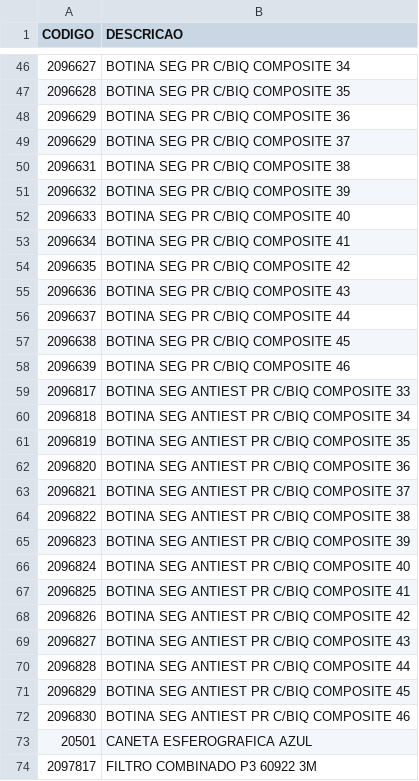
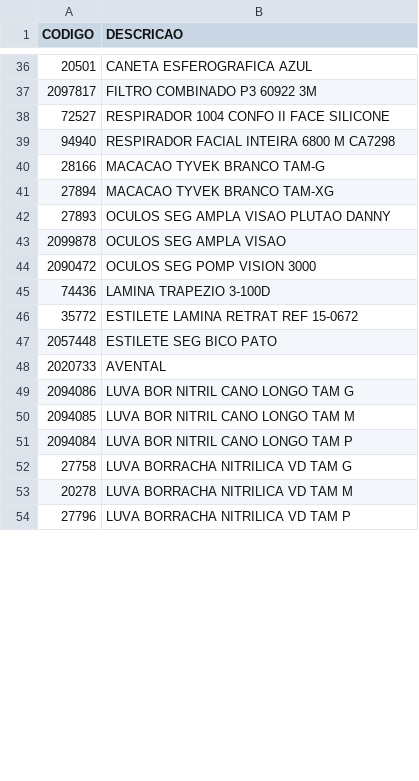
Before and after one commit to James-Johny/yavos, a CSV file: listaepis.csv, drawn as a sheet; only a part is shown, gaps mark what is left out; the shorter side is filled out with more unchanged rows; removed rows and columns are numbered as before the commit, all else as after; the diff covers the shown part only; the diff names each change by its address in the sheet, - before the commit and + after, or states it on an @@ line.

```diff
--- a/listaepis.csv
+++ b/listaepis.csv
-row 46: 2096627 | BOTINA SEG PR C/BIQ COMPOSITE 34
-row 47: 2096628 | BOTINA SEG PR C/BIQ COMPOSITE 35
-row 48: 2096629 | BOTINA SEG PR C/BIQ COMPOSITE 36
-row 49: 2096629 | BOTINA SEG PR C/BIQ COMPOSITE 37
-row 50: 2096631 | BOTINA SEG PR C/BIQ COMPOSITE 38
-row 51: 2096632 | BOTINA SEG PR C/BIQ COMPOSITE 39
-row 52: 2096633 | BOTINA SEG PR C/BIQ COMPOSITE 40
-row 53: 2096634 | BOTINA SEG PR C/BIQ COMPOSITE 41
-row 54: 2096635 | BOTINA SEG PR C/BIQ COMPOSITE 42
-row 55: 2096636 | BOTINA SEG PR C/BIQ COMPOSITE 43
-row 56: 2096637 | BOTINA SEG PR C/BIQ COMPOSITE 44
-row 57: 2096638 | BOTINA SEG PR C/BIQ COMPOSITE 45
-row 58: 2096639 | BOTINA SEG PR C/BIQ COMPOSITE 46
-row 59: 2096817 | BOTINA SEG ANTIEST PR C/BIQ COMPOSITE 33
-row 60: 2096818 | BOTINA SEG ANTIEST PR C/BIQ COMPOSITE 34
-row 61: 2096819 | BOTINA SEG ANTIEST PR C/BIQ COMPOSITE 35
-row 62: 2096820 | BOTINA SEG ANTIEST PR C/BIQ COMPOSITE 36
-row 63: 2096821 | BOTINA SEG ANTIEST PR C/BIQ COMPOSITE 37
-row 64: 2096822 | BOTINA SEG ANTIEST PR C/BIQ COMPOSITE 38
-row 65: 2096823 | BOTINA SEG ANTIEST PR C/BIQ COMPOSITE 39
-row 66: 2096824 | BOTINA SEG ANTIEST PR C/BIQ COMPOSITE 40
-row 67: 2096825 | BOTINA SEG ANTIEST PR C/BIQ COMPOSITE 41
-row 68: 2096826 | BOTINA SEG ANTIEST PR C/BIQ COMPOSITE 42
-row 69: 2096827 | BOTINA SEG ANTIEST PR C/BIQ COMPOSITE 43
-row 70: 2096828 | BOTINA SEG ANTIEST PR C/BIQ COMPOSITE 44
-row 71: 2096829 | BOTINA SEG ANTIEST PR C/BIQ COMPOSITE 45
-row 72: 2096830 | BOTINA SEG ANTIEST PR C/BIQ COMPOSITE 46
```
Also changed, not shown: 7 added rows, 32 removed rows and 51 edited cells elsewhere in this file, 10 other files.
